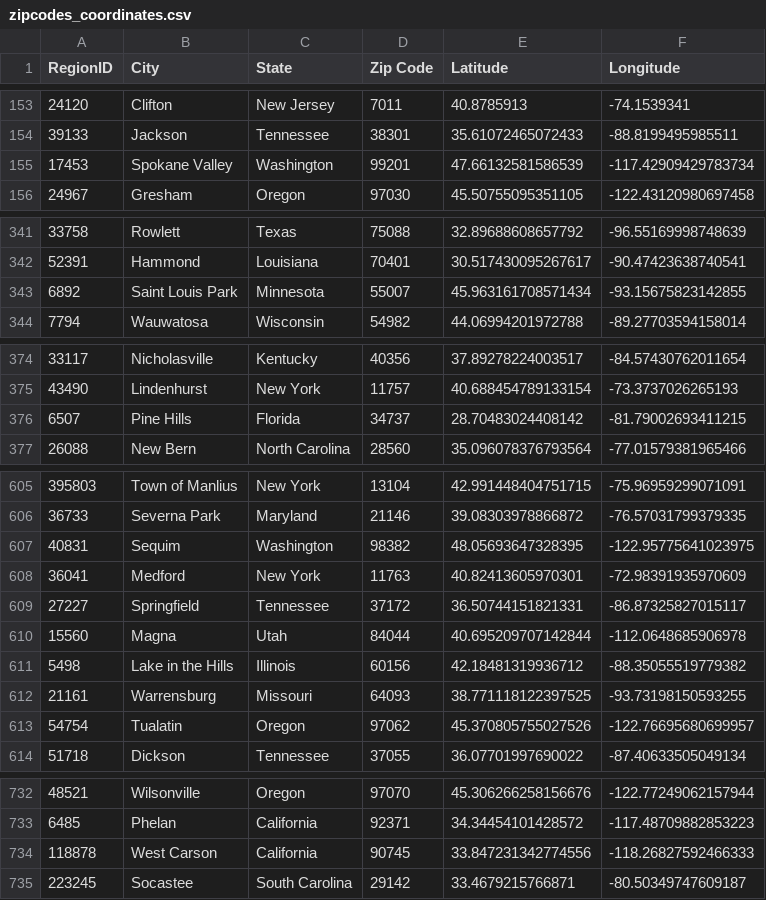
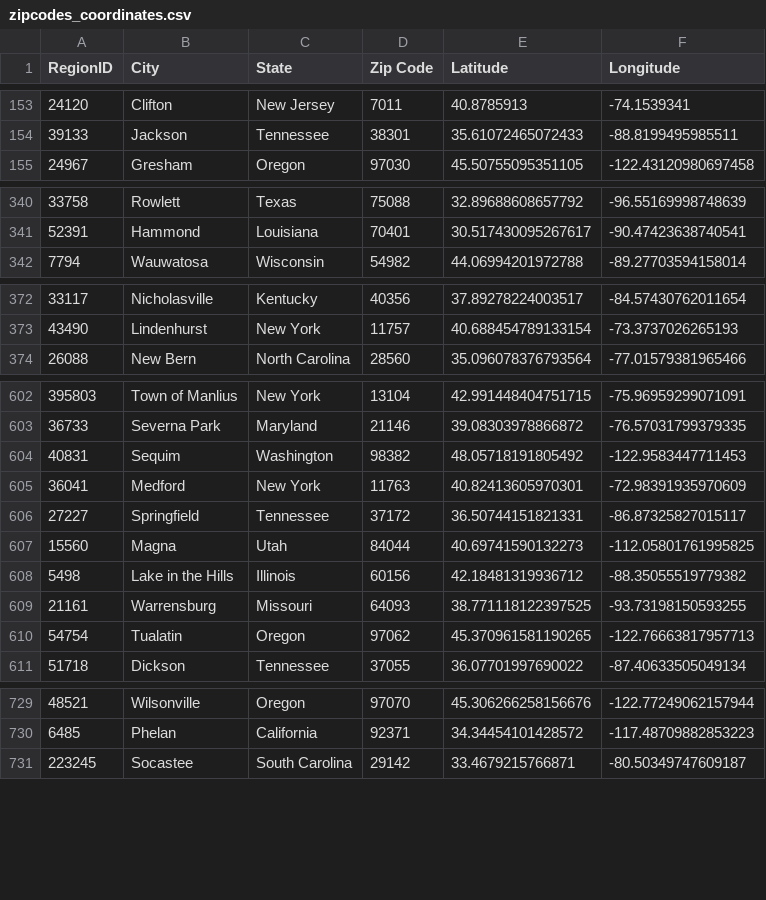
Before and after one commit to pbthompson92/Final_Project_Outliers, a CSV file: Resources/zipcodes_coordinates.csv, drawn as a sheet; only a part is shown, gaps mark what is left out; the diff covers the shown part only.

```diff
--- a/Resources/zipcodes_coordinates.csv
+++ b/Resources/zipcodes_coordinates.csv
@@ -154,3 +154,2 @@ RegionID,City,State,Zip Code,Latitude,Longitude
 39133,Jackson,Tennessee,38301,35.61072465072433,-88.8199495985511
-17453,Spokane Valley,Washington,99201,47.66132581586539,-117.42909429783734
 24967,Gresham,Oregon,97030,45.50755095351105,-122.43120980697458
@@ -342,3 +341,2 @@ RegionID,City,State,Zip Code,Latitude,Longitude
 52391,Hammond,Louisiana,70401,30.517430095267617,-90.47423638740541
-6892,Saint Louis Park,Minnesota,55007,45.963161708571434,-93.15675823142855
 7794,Wauwatosa,Wisconsin,54982,44.06994201972788,-89.27703594158014
@@ -375,3 +373,2 @@ RegionID,City,State,Zip Code,Latitude,Longitude
 43490,Lindenhurst,New York,11757,40.688454789133154,-73.3737026265193
-6507,Pine Hills,Florida,34737,28.70483024408142,-81.79002693411215
 26088,New Bern,North Carolina,28560,35.096078376793564,-77.01579381965466
@@ -606,9 +603,9 @@ RegionID,City,State,Zip Code,Latitude,Longitude
 36733,Severna Park,Maryland,21146,39.08303978866872,-76.57031799379335
-40831,Sequim,Washington,98382,48.05693647328395,-122.95775641023975
+40831,Sequim,Washington,98382,48.05718191805492,-122.9583447711453
 36041,Medford,New York,11763,40.82413605970301,-72.98391935970609
 27227,Springfield,Tennessee,37172,36.50744151821331,-86.87325827015117
-15560,Magna,Utah,84044,40.695209707142844,-112.0648685906978
+15560,Magna,Utah,84044,40.69741590132273,-112.05801761995825
 5498,Lake in the Hills,Illinois,60156,42.18481319936712,-88.35055519779382
 21161,Warrensburg,Missouri,64093,38.771118122397525,-93.73198150593255
-54754,Tualatin,Oregon,97062,45.370805755027526,-122.76695680699957
+54754,Tualatin,Oregon,97062,45.370961581190265,-122.76663817957713
 51718,Dickson,Tennessee,37055,36.07701997690022,-87.40633505049134
@@ -733,3 +730,2 @@ RegionID,City,State,Zip Code,Latitude,Longitude
 6485,Phelan,California,92371,34.34454101428572,-117.48709882853223
-118878,West Carson,California,90745,33.847231342774556,-118.26827592466333
 223245,Socastee,South Carolina,29142,33.4679215766871,-80.50349747609187
```
Also changed, not shown: 5 removed rows and 42 edited cells elsewhere in this file, 8 other files.
